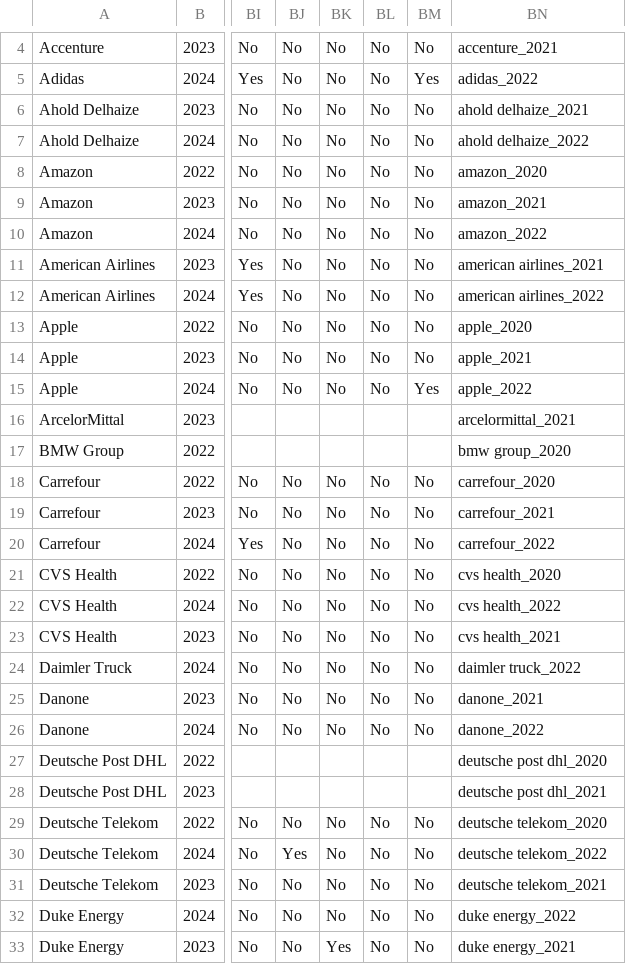
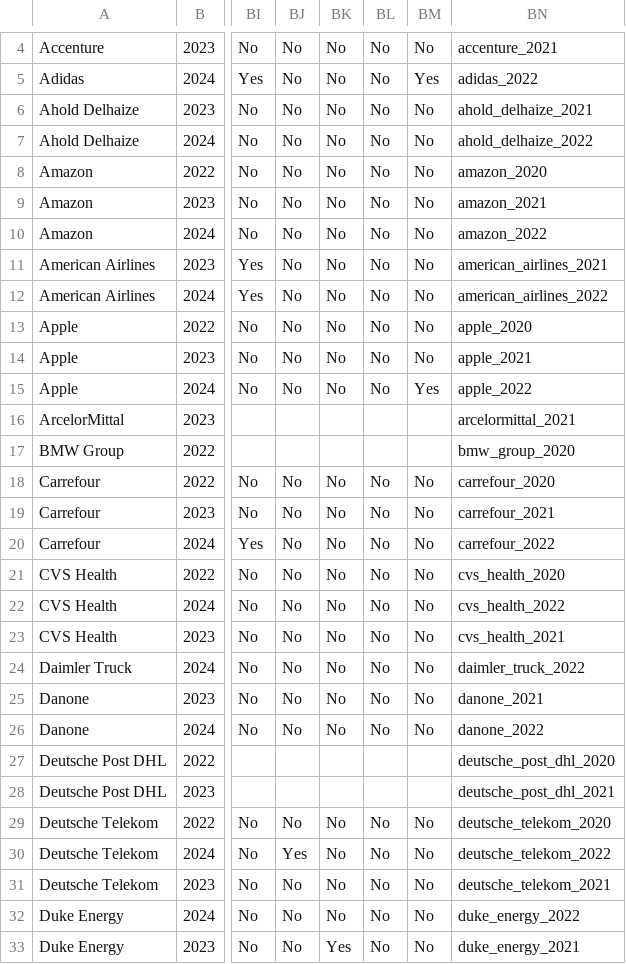
Before and after one commit to amypu99/ml-climate, a CSV file: src/merge_data/final_w_training.csv, drawn as a sheet; only a part is shown, gaps mark what is left out; the diff covers the shown part only; the diff names each change by its address in the sheet, - before the commit and + after, or states it on an @@ line.

```diff
--- a/src/merge_data/final_w_training.csv
+++ b/src/merge_data/final_w_training.csv
-BN6: ahold delhaize_2021
+BN6: ahold_delhaize_2021
-BN7: ahold delhaize_2022
+BN7: ahold_delhaize_2022
-BN11: american airlines_2021
+BN11: american_airlines_2021
-BN12: american airlines_2022
+BN12: american_airlines_2022
-BN17: bmw group_2020
+BN17: bmw_group_2020
-BN21: cvs health_2020
+BN21: cvs_health_2020
-BN22: cvs health_2022
+BN22: cvs_health_2022
-BN23: cvs health_2021
+BN23: cvs_health_2021
-BN24: daimler truck_2022
+BN24: daimler_truck_2022
-BN27: deutsche post dhl_2020
+BN27: deutsche_post_dhl_2020
-BN28: deutsche post dhl_2021
+BN28: deutsche_post_dhl_2021
-BN29: deutsche telekom_2020
+BN29: deutsche_telekom_2020
-BN30: deutsche telekom_2022
+BN30: deutsche_telekom_2022
-BN31: deutsche telekom_2021
+BN31: deutsche_telekom_2021
-BN32: duke energy_2022
+BN32: duke_energy_2022
-BN33: duke energy_2021
+BN33: duke_energy_2021
```
Also changed, not shown: 98 edited cells elsewhere in this file, 21 other files.
